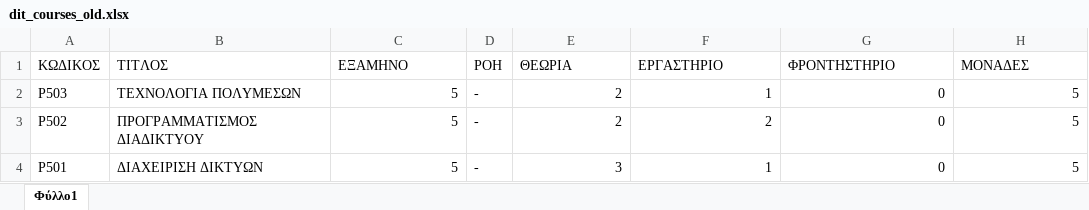
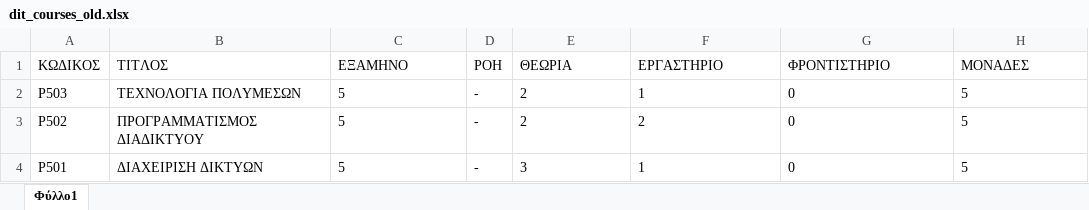
Before and after one commit to vasnastos/CBT, an Excel workbook: Datasets/dit_fall/dit_courses_old.xlsx, sheet Φύλλο1, drawn as a sheet; values as stored, in another font and other column widths than the file's, no borders; the diff names each change by its address in the sheet, - before the commit and + after, or states it on an @@ line.

```diff
--- a/Datasets/dit_fall/dit_courses_old.xlsx (sheet Φύλλο1)
+++ b/Datasets/dit_fall/dit_courses_old.xlsx (sheet Φύλλο1)
-G1: ΦΡΟΝΤΗΣΤΗΡΙΟ
+G1: ΦΡΟΝΤΙΣΤΗΡΙΟ
-C2:C4 alignment: right
+C2:C4 alignment: left
-E2:H4 alignment: right
+E2:H4 alignment: left
```
Also changed, not shown: Datasets/dit_fall/dit_classrooms.xlsx, Datasets/dit_fall/dit_courses.xlsx, 4 other files.
